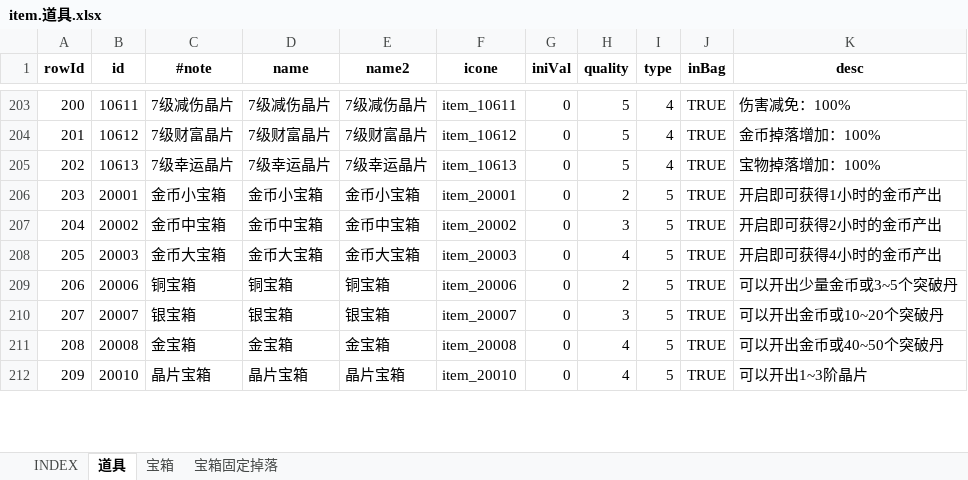
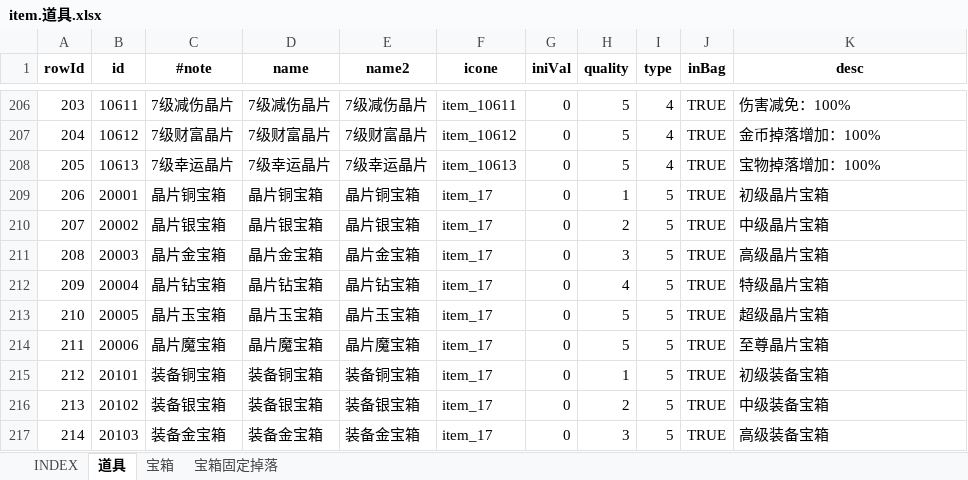
Before and after one commit to hataksumo/UIDesigner, an Excel workbook: Excel/item.道具.xlsx, sheet 道具, drawn as a sheet; only a part is shown, gaps mark what is left out; values as stored, in another font and other column widths than the file's, no borders; removed rows and columns are numbered as before the commit, all else as after; the diff covers the shown part only; the diff names each change by its address in the sheet, - before the commit and + after, or states it on an @@ line.

```diff
--- a/Excel/item.道具.xlsx (sheet 道具)
+++ b/Excel/item.道具.xlsx (sheet 道具)
@@ column A (rowId) renumbered between rows 18 and 218 @@
-C209 (#note): 金币小宝箱
+C209 (#note): 晶片铜宝箱
-D209 (name): 金币小宝箱
+D209 (name): 晶片铜宝箱
-E209 (name2): 金币小宝箱
+E209 (name2): 晶片铜宝箱
-F209 (icone): item_20001
+F209 (icone): item_17
-H209 (quality): 2
+H209 (quality): 1
-K209 (desc): 开启即可获得1小时的金币产出
+K209 (desc): 初级晶片宝箱
-C210 (#note): 金币中宝箱
+C210 (#note): 晶片银宝箱
-D210 (name): 金币中宝箱
+D210 (name): 晶片银宝箱
-E210 (name2): 金币中宝箱
+E210 (name2): 晶片银宝箱
-F210 (icone): item_20002
+F210 (icone): item_17
-H210 (quality): 3
+H210 (quality): 2
-K210 (desc): 开启即可获得2小时的金币产出
+K210 (desc): 中级晶片宝箱
-C211 (#note): 金币大宝箱
+C211 (#note): 晶片金宝箱
-D211 (name): 金币大宝箱
+D211 (name): 晶片金宝箱
-E211 (name2): 金币大宝箱
+E211 (name2): 晶片金宝箱
-F211 (icone): item_20003
+F211 (icone): item_17
-H211 (quality): 4
+H211 (quality): 3
-K211 (desc): 开启即可获得4小时的金币产出
+K211 (desc): 高级晶片宝箱
+row 212: 209 | 20004 | 晶片钻宝箱 | 晶片钻宝箱 | 晶片钻宝箱 | item_17 | 0 | 4 | 5 | TRUE | 特级晶片宝箱
+row 213: 210 | 20005 | 晶片玉宝箱 | 晶片玉宝箱 | 晶片玉宝箱 | item_17 | 0 | 5 | 5 | TRUE | 超级晶片宝箱
-C214 (#note): 铜宝箱
+C214 (#note): 晶片魔宝箱
-D214 (name): 铜宝箱
+D214 (name): 晶片魔宝箱
-E214 (name2): 铜宝箱
+E214 (name2): 晶片魔宝箱
-F214 (icone): item_20006
+F214 (icone): item_17
-H214 (quality): 2
+H214 (quality): 5
-K214 (desc): 可以开出少量金币或3~5个突破丹
+K214 (desc): 至尊晶片宝箱
-row 210: 207 | 20007 | 银宝箱 | 银宝箱 | 银宝箱 | item_20007 | 0 | 3 | 5 | TRUE | 可以开出金币或10~20个突破丹
-row 211: 208 | 20008 | 金宝箱 | 金宝箱 | 金宝箱 | item_20008 | 0 | 4 | 5 | TRUE | 可以开出金币或40~50个突破丹
-row 212: 209 | 20010 | 晶片宝箱 | 晶片宝箱 | 晶片宝箱 | item_20010 | 0 | 4 | 5 | TRUE | 可以开出1~3阶晶片
+row 215: 212 | 20101 | 装备铜宝箱 | 装备铜宝箱 | 装备铜宝箱 | item_17 | 0 | 1 | 5 | TRUE | 初级装备宝箱
+row 216: 213 | 20102 | 装备银宝箱 | 装备银宝箱 | 装备银宝箱 | item_17 | 0 | 2 | 5 | TRUE | 中级装备宝箱
+row 217: 214 | 20103 | 装备金宝箱 | 装备金宝箱 | 装备金宝箱 | item_17 | 0 | 3 | 5 | TRUE | 高级装备宝箱
```
Also changed, not shown: 20 added rows, 2 removed rows, 142 edited cells and cell formats elsewhere in this sheet, sheet 宝箱, sheet INDEX, formulas that keep their value, Excel/chapter.章节关卡.xlsx, Excel/drop.掉落.xlsx, 2 other files.
